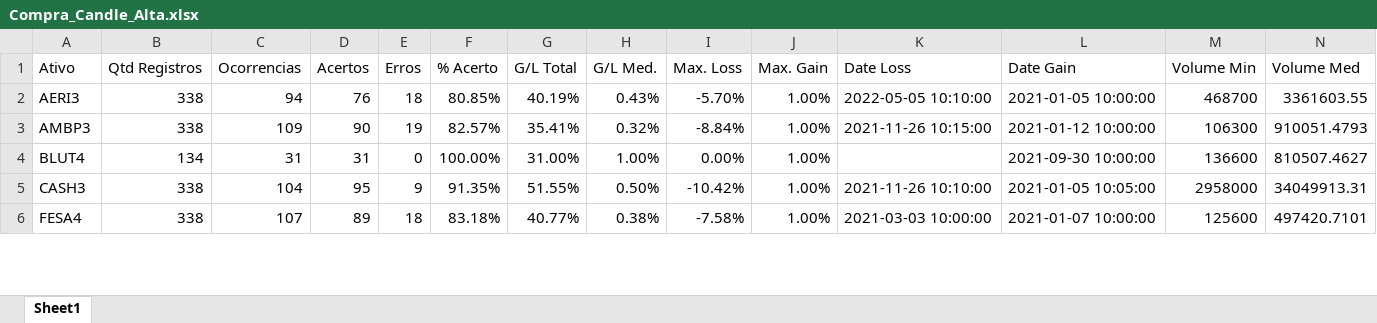
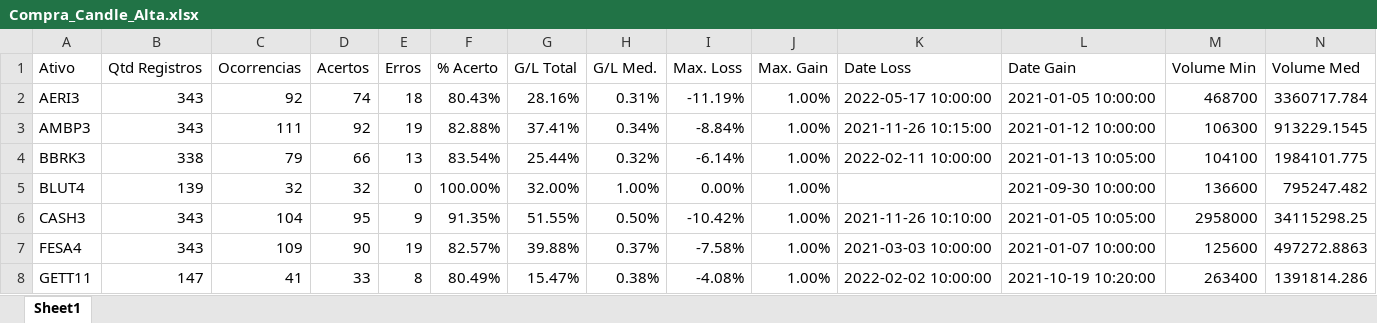
Before and after one commit to gilsonmeira97/Stock-Trading-Controller, an Excel workbook: extracteds/Cases/Compra_Candle_Alta.xlsx, sheet Sheet1, drawn as a sheet; only a part is shown; values as stored, in another font and other column widths than the file's, no borders; addresses are those after the commit; the diff covers the shown part only; the diff names each change by its address in the sheet, - before the commit and + after, or states it on an @@ line.

```diff
--- a/extracteds/Cases/Compra_Candle_Alta.xlsx (sheet Sheet1)
+++ b/extracteds/Cases/Compra_Candle_Alta.xlsx (sheet Sheet1)
-B2:B3 (Qtd Registros): 338
+B2:B3 (Qtd Registros): 343
-C2 (Ocorrencias): 94
+C2 (Ocorrencias): 92
-D2 (Acertos): 76
+D2 (Acertos): 74
-F2 (% Acerto): 80.85%
+F2 (% Acerto): 80.43%
-G2 (G/L Total): 40.19%
+G2 (G/L Total): 28.16%
-H2 (G/L Med.): 0.43%
+H2 (G/L Med.): 0.31%
-I2 (Max. Loss): -5.70%
+I2 (Max. Loss): -11.19%
-K2 (Date Loss): 2022-05-05 10:10:00
+K2 (Date Loss): 2022-05-17 10:00:00
-N2 (Volume Med): 3361603.55
+N2 (Volume Med): 3360717.784
-C3 (Ocorrencias): 109
+C3 (Ocorrencias): 111
-D3 (Acertos): 90
+D3 (Acertos): 92
-F3 (% Acerto): 82.57%
+F3 (% Acerto): 82.88%
-G3 (G/L Total): 35.41%
+G3 (G/L Total): 37.41%
-H3 (G/L Med.): 0.32%
+H3 (G/L Med.): 0.34%
-N3 (Volume Med): 910051.4793
+N3 (Volume Med): 913229.1545
+row 4: BBRK3 | 338 | 79 | 66 | 13 | 83.54% | 25.44% | 0.32% | -6.14% | 1.00% | 2022-02-11 10:00:00 | 2021-01-13 10:05:00 | 104100 | 1984101.775
-B5 (Qtd Registros): 134
+B5 (Qtd Registros): 139
-C5 (Ocorrencias): 31
+C5 (Ocorrencias): 32
-D5 (Acertos): 31
+D5 (Acertos): 32
-G5 (G/L Total): 31.00%
+G5 (G/L Total): 32.00%
-N5 (Volume Med): 810507.4627
+N5 (Volume Med): 795247.482
-B6:B7 (Qtd Registros): 338
+B6:B7 (Qtd Registros): 343
-N6 (Volume Med): 34049913.31
+N6 (Volume Med): 34115298.25
-C7 (Ocorrencias): 107
+C7 (Ocorrencias): 109
-D7 (Acertos): 89
+D7 (Acertos): 90
-E7 (Erros): 18
+E7 (Erros): 19
-F7 (% Acerto): 83.18%
+F7 (% Acerto): 82.57%
-G7 (G/L Total): 40.77%
+G7 (G/L Total): 39.88%
-H7 (G/L Med.): 0.38%
+H7 (G/L Med.): 0.37%
-N7 (Volume Med): 497420.7101
+N7 (Volume Med): 497272.8863
+row 8: GETT11 | 147 | 41 | 33 | 8 | 80.49% | 15.47% | 0.38% | -4.08% | 1.00% | 2022-02-02 10:00:00 | 2021-10-19 10:20:00 | 263400 | 1391814.286
```
Also changed, not shown: 2 added rows and 52 edited cells elsewhere in this sheet, extracteds/Cases/Compra_Candle_Queda.xlsx, extracteds/Cases/Compra_Fechamento_Em_Queda (Regra Especial).xlsx, 6 other files.
